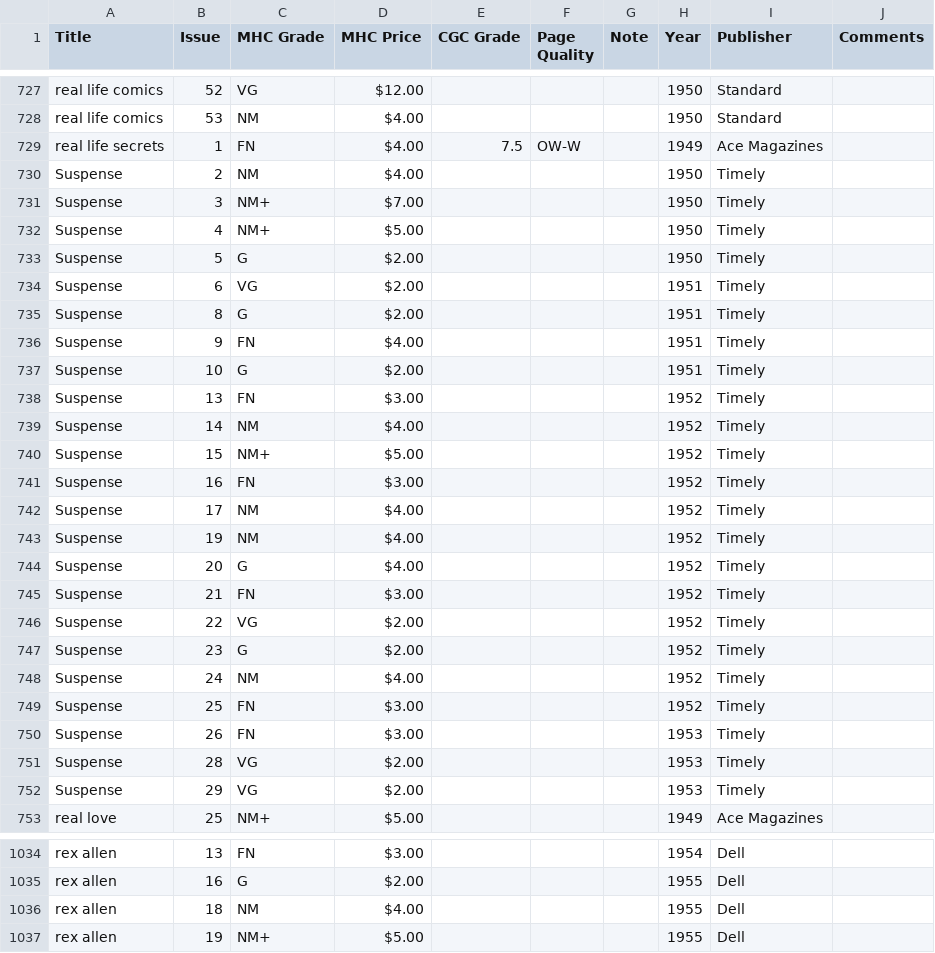
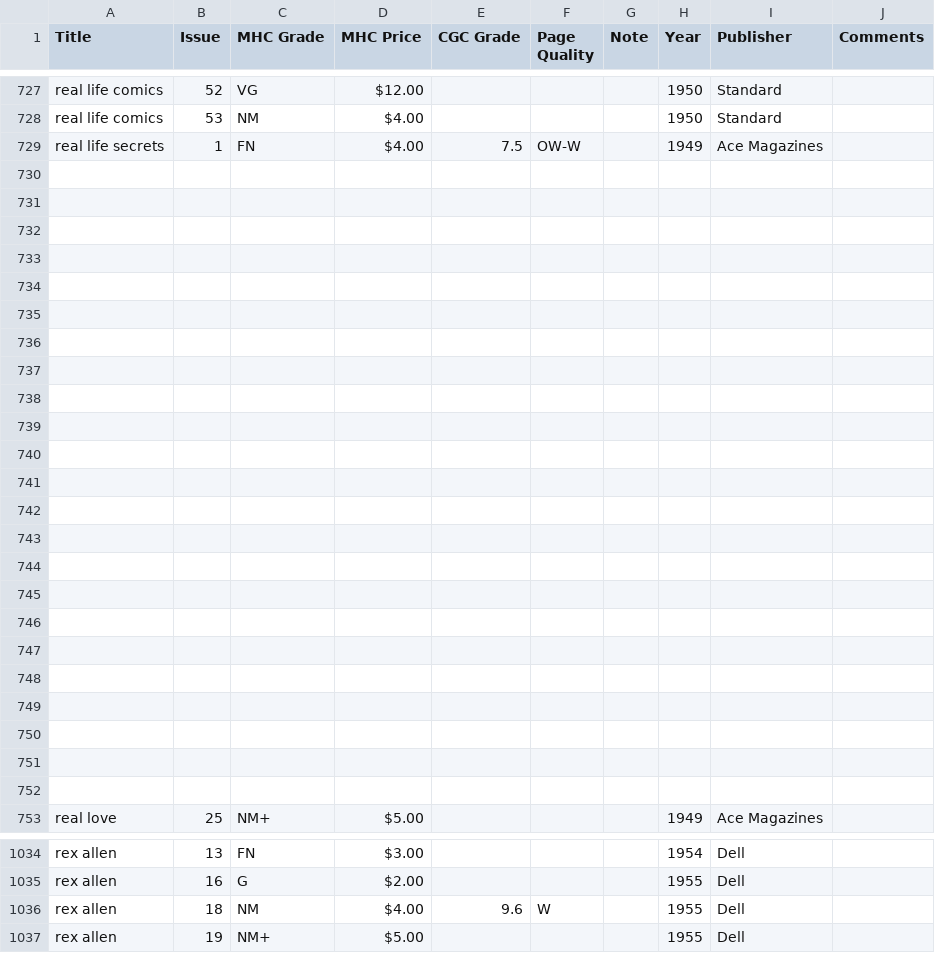
Before and after one commit to roblarsen/Edgar-Church-Collection-Data, a CSV file: src/P-R.csv, drawn as a sheet; only a part is shown, gaps mark what is left out.

```diff
--- a/src/P-R.csv
+++ b/src/P-R.csv
@@ -729,25 +729,25 @@ real life comics ,53,NM,$4.00 ,,,,1950,Standard,
 real life secrets,1,FN,$4.00 ,7.5,OW-W , ,1949,Ace Magazines,
-Suspense,2,NM,$4.00 ,,,,1950,Timely,
-Suspense,3,NM+,$7.00 ,,,,1950,Timely,
-Suspense,4,NM+,$5.00 ,,,,1950,Timely,
-Suspense,5,G,$2.00 ,,,,1950,Timely,
-Suspense,6,VG,$2.00 ,,,,1951,Timely,
-Suspense,8,G,$2.00 ,,,,1951,Timely,
-Suspense,9,FN,$4.00 ,,,,1951,Timely,
-Suspense,10,G,$2.00 ,,,,1951,Timely,
-Suspense,13,FN,$3.00 ,,,,1952,Timely,
-Suspense,14,NM,$4.00 ,,,,1952,Timely,
-Suspense,15,NM+,$5.00 ,,,,1952,Timely,
-Suspense,16,FN,$3.00 ,,,,1952,Timely,
-Suspense,17,NM,$4.00 ,,,,1952,Timely,
-Suspense,19,NM,$4.00 ,,,,1952,Timely,
-Suspense,20,G,$4.00 ,,,,1952,Timely,
-Suspense,21,FN,$3.00 ,,,,1952,Timely,
-Suspense,22,VG,$2.00 ,,,,1952,Timely,
-Suspense,23,G,$2.00 ,,,,1952,Timely,
-Suspense,24,NM,$4.00 ,,,,1952,Timely,
-Suspense,25,FN,$3.00 ,,,,1952,Timely,
-Suspense,26,FN,$3.00 ,,,,1953,Timely,
-Suspense,28,VG,$2.00 ,,,,1953,Timely,
-Suspense,29,VG,$2.00 ,,,,1953,Timely,
+,,,,,,,,,
+,,,,,,,,,
+,,,,,,,,,
+,,,,,,,,,
+,,,,,,,,,
+,,,,,,,,,
+,,,,,,,,,
+,,,,,,,,,
+,,,,,,,,,
+,,,,,,,,,
+,,,,,,,,,
+,,,,,,,,,
+,,,,,,,,,
+,,,,,,,,,
+,,,,,,,,,
+,,,,,,,,,
+,,,,,,,,,
+,,,,,,,,,
+,,,,,,,,,
+,,,,,,,,,
+,,,,,,,,,
+,,,,,,,,,
+,,,,,,,,,
 real love,25,NM+,$5.00 ,,,,1949,Ace Magazines,
@@ -1035,3 +1035,3 @@ rex allen,13,FN,$3.00 ,,,,1954,Dell,
 rex allen,16,G,$2.00 ,,,,1955,Dell,
-rex allen,18,NM,$4.00 ,,,,1955,Dell,
+rex allen,18,NM,$4.00 ,9.6,W ,,1955,Dell,
 rex allen,19,NM+,$5.00 ,,,,1955,Dell,
```
Also changed, not shown: src/S-U.csv.
